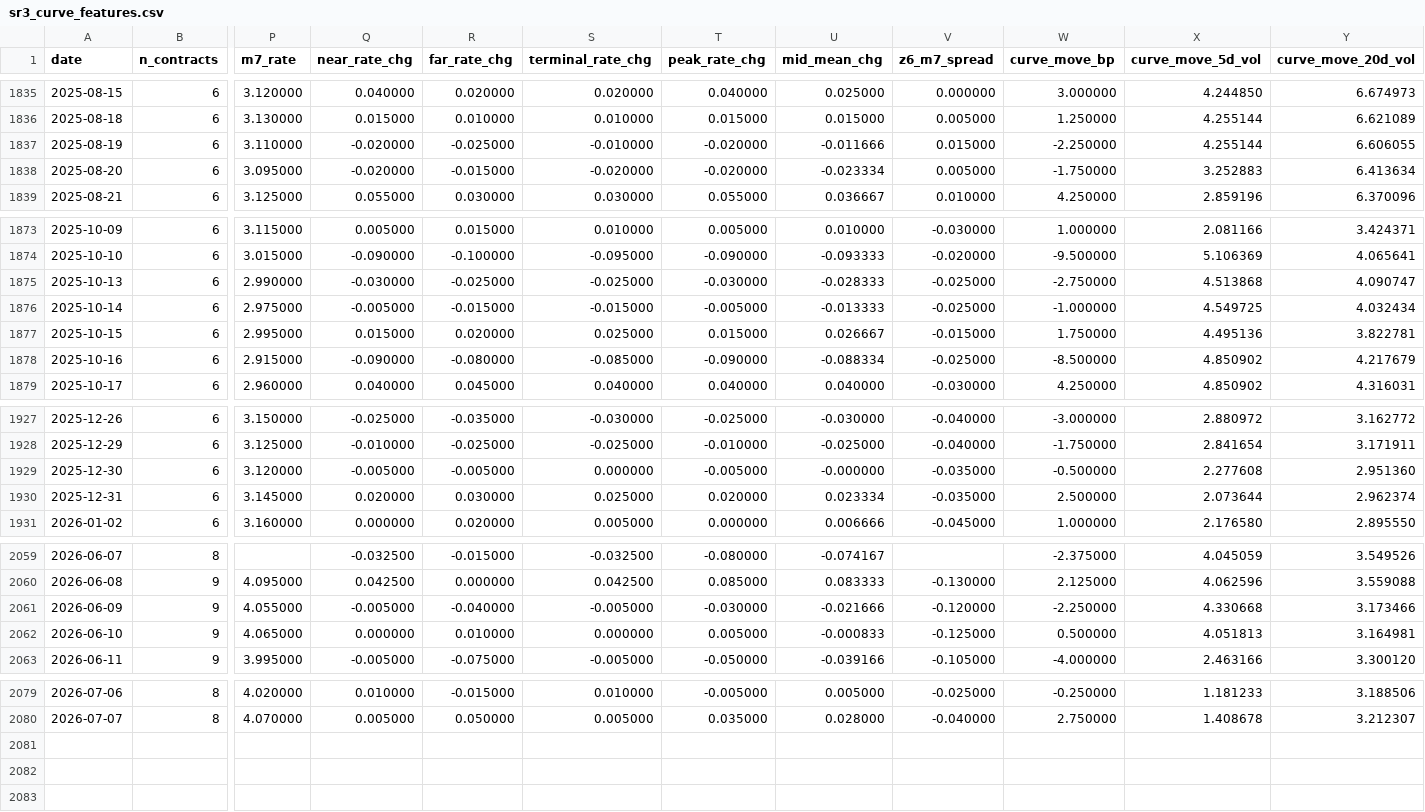
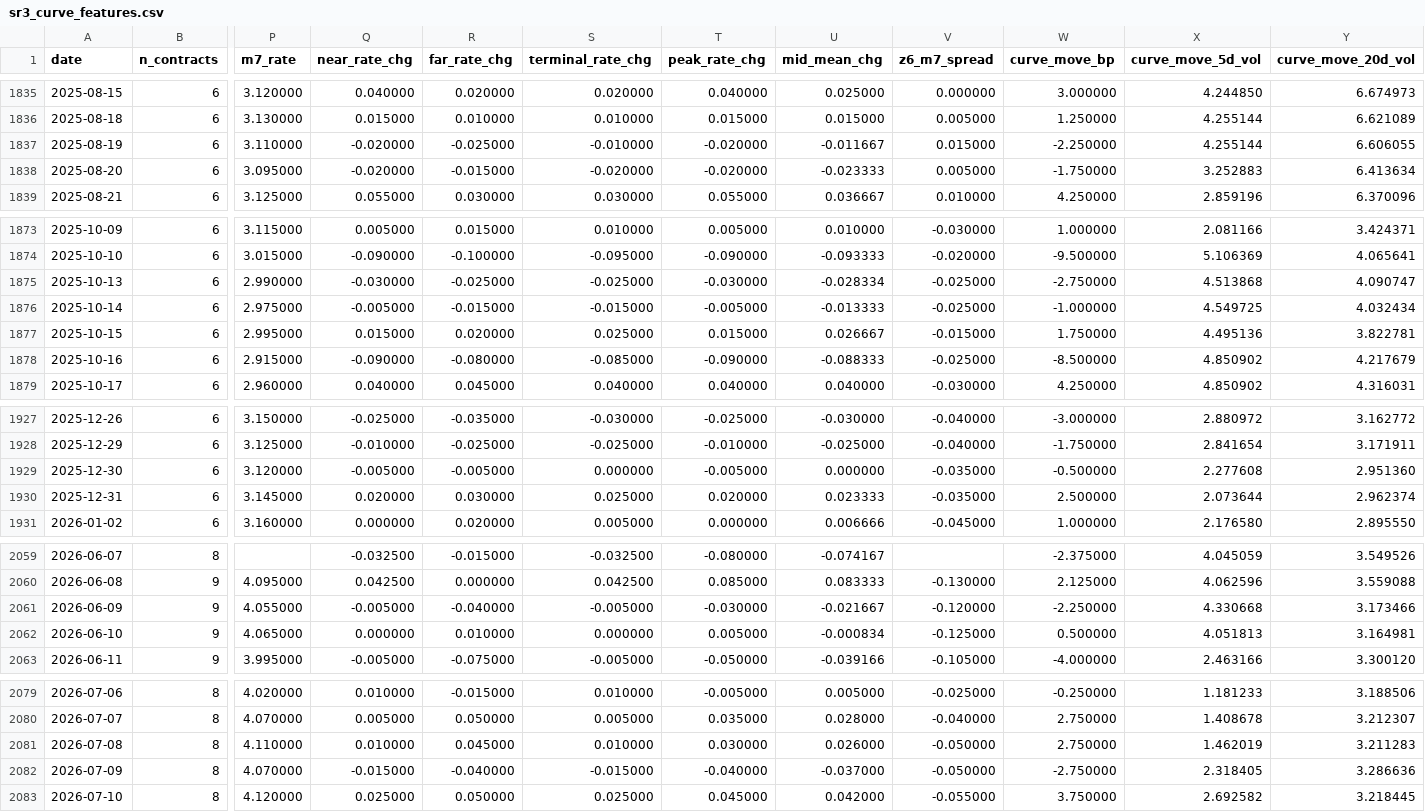
Before and after one commit to slowqqwin-beep/liquidity-monitor, a CSV file: data/macro_backtest/input/sr3_curve_features.csv, drawn as a sheet; only a part is shown, gaps mark what is left out; rows hold the shown columns only; the diff covers the shown part only; the diff names each change by its address in the sheet, - before the commit and + after, or states it on an @@ line.

```diff
--- a/data/macro_backtest/input/sr3_curve_features.csv
+++ b/data/macro_backtest/input/sr3_curve_features.csv
-U1837 (mid_mean_chg): -0.011666
+U1837 (mid_mean_chg): -0.011667
-U1838 (mid_mean_chg): -0.023334
+U1838 (mid_mean_chg): -0.023333
-U1875 (mid_mean_chg): -0.028333
+U1875 (mid_mean_chg): -0.028334
-U1878 (mid_mean_chg): -0.088334
+U1878 (mid_mean_chg): -0.088333
-U1929 (mid_mean_chg): -0.000000
+U1929 (mid_mean_chg): 0.000000
-U1930 (mid_mean_chg): 0.023334
+U1930 (mid_mean_chg): 0.023333
-U2061 (mid_mean_chg): -0.021666
+U2061 (mid_mean_chg): -0.021667
-U2062 (mid_mean_chg): -0.000833
+U2062 (mid_mean_chg): -0.000834
+row 2081: 2026-07-08 | 8 | 4.110000 | 0.010000 | 0.045000 | 0.010000 | 0.030000 | 0.026000 | -0.050000 | 2.750000 | 1.462019 | 3.211283
+row 2082: 2026-07-09 | 8 | 4.070000 | -0.015000 | -0.040000 | -0.015000 | -0.040000 | -0.037000 | -0.050000 | -2.750000 | 2.318405 | 3.286636
+row 2083: 2026-07-10 | 8 | 4.120000 | 0.025000 | 0.050000 | 0.025000 | 0.045000 | 0.042000 | -0.055000 | 3.750000 | 2.692582 | 3.218445
```
Also changed, not shown: 4 edited cells elsewhere in this file, 2s10s.csv, data/real_yield_nowcast_history.csv, 30 other files.
